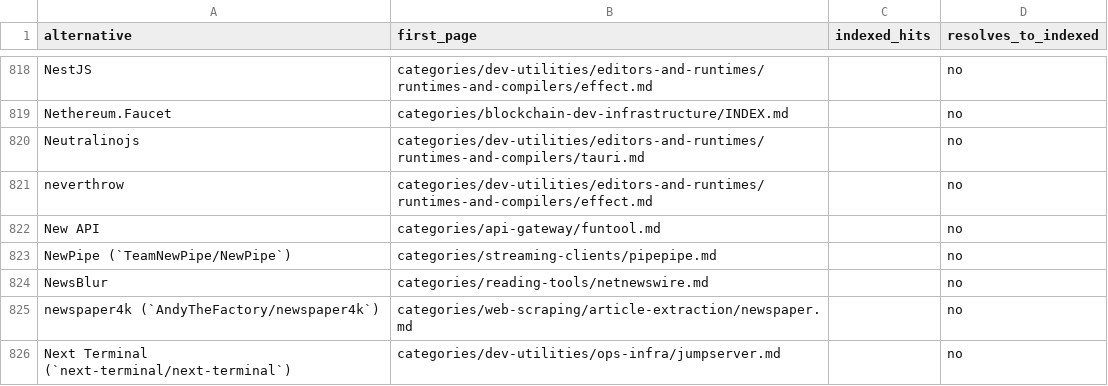
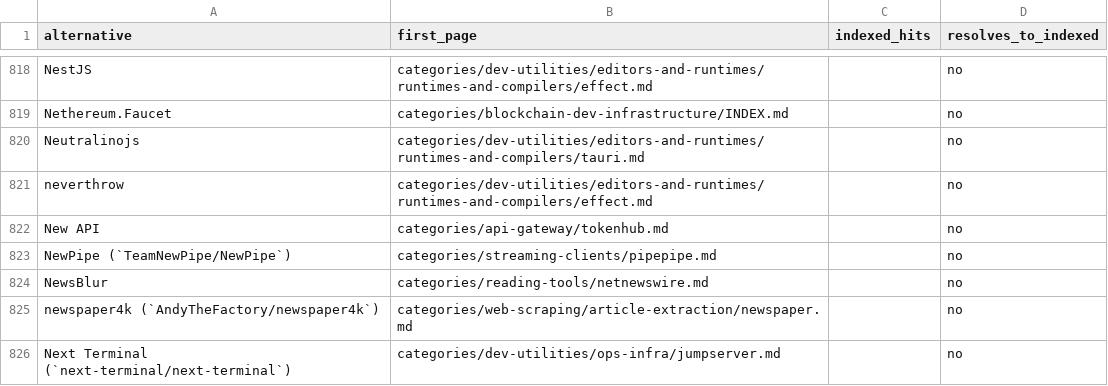
Before and after one commit to ZhenningLang/GitHub-Michelin, a CSV file: reports/unindexed-project-mentions.csv, drawn as a sheet; only a part is shown, gaps mark what is left out.

Commit message:
docs: reverify Funtool distribution and offline JS under owner ruling
categories/api-gateway/funtool.md
categories/api-gateway/funtool.zh.md
no leftover Q&A
Owner ruling: document README distribution and offline historical clients; current proxy internals remain unavailable, not inferred.

```diff
--- a/reports/unindexed-project-mentions.csv
+++ b/reports/unindexed-project-mentions.csv
@@ -821,3 +821,3 @@ Neutralinojs,categories/dev-utilities/editors-and-runtimes/runtimes-and-compiler
 neverthrow,categories/dev-utilities/editors-and-runtimes/runtimes-and-compilers/effect.md,,no
-New API,categories/api-gateway/funtool.md,,no
+New API,categories/api-gateway/tokenhub.md,,no
 NewPipe (`TeamNewPipe/NewPipe`),categories/streaming-clients/pipepipe.md,,no
```
Also changed, not shown: 5 other files.
